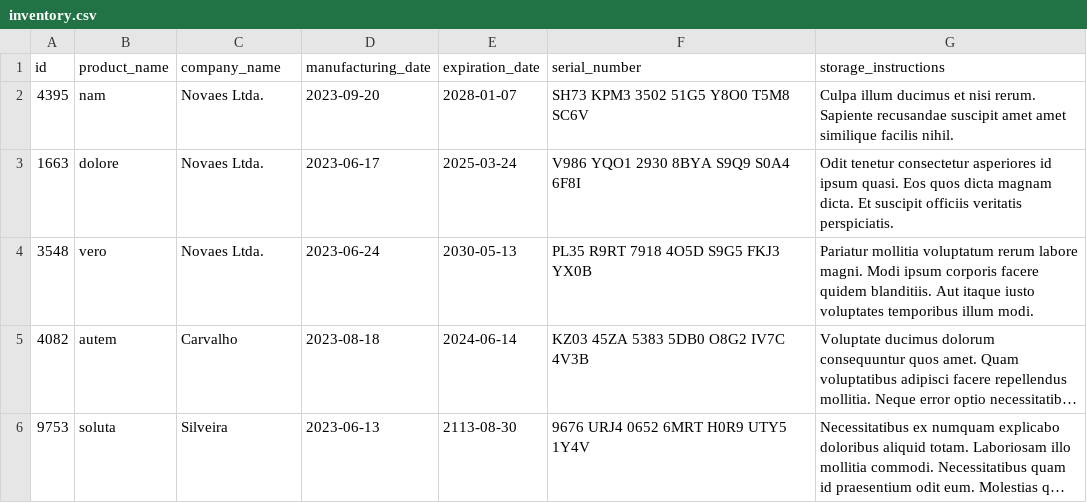
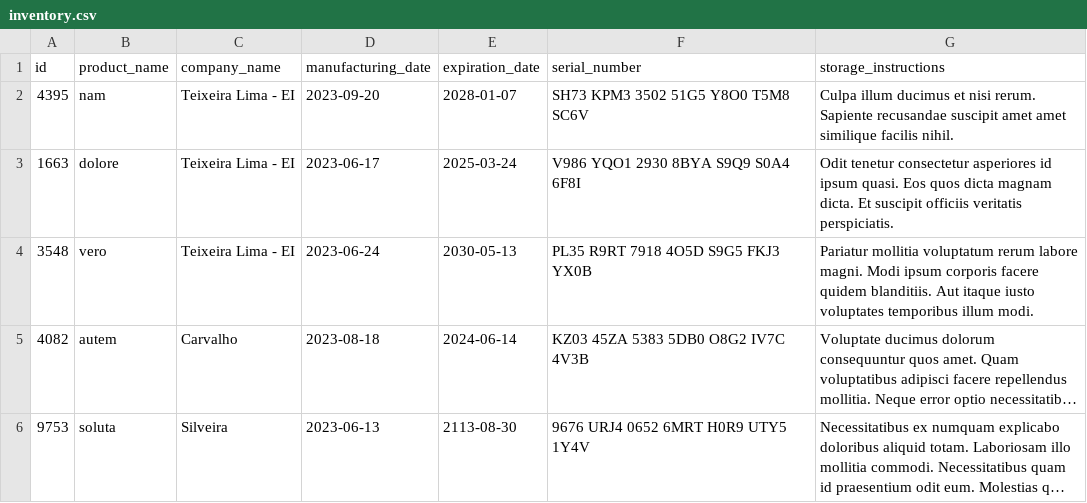
Before and after one commit to linahsu/projeto-inventory-report, a CSV file: inventory_report/data/inventory.csv, drawn as a sheet; long unchanged cells end in …; the diff names each change by its address in the sheet, - before the commit and + after, or states it on an @@ line.

Commit message:
feat: implements class SimpleReport

```diff
--- a/inventory_report/data/inventory.csv
+++ b/inventory_report/data/inventory.csv
-C2:C4 (company_name): Novaes Ltda.
+C2:C4 (company_name): Teixeira Lima - EI
```
Also changed, not shown: 2 other files.
